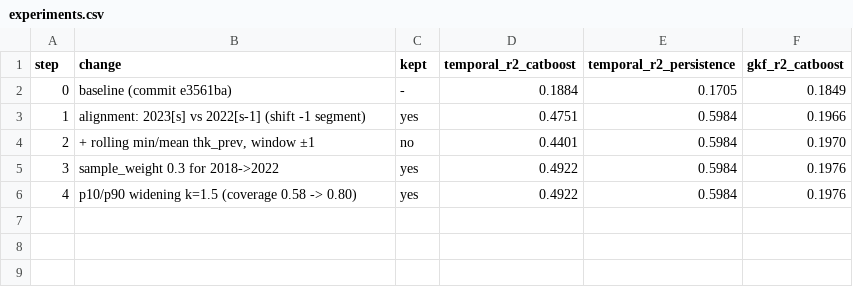
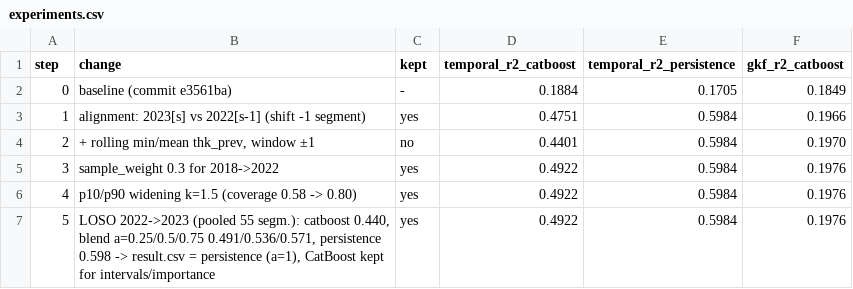
Before and after one commit to l1n0n/InnoGlobalHack_PipeTwin, a CSV file: reports/experiments.csv, drawn as a sheet.

```diff
--- a/reports/experiments.csv
+++ b/reports/experiments.csv
@@ -6 +6,2 @@ step,change,kept,temporal_r2_catboost,temporal_r2_persistence,gkf_r2_catboost
 4,"p10/p90 widening k=1.5 (coverage 0.58 -> 0.80)",yes,0.4922,0.5984,0.1976
+5,"LOSO 2022->2023 (pooled 55 segm.): catboost 0.440, blend a=0.25/0.5/0.75 0.491/0.536/0.571, persistence 0.598 -> result.csv = persistence (a=1), CatBoost kept for intervals/importance",yes,0.4922,0.5984,0.1976
```
Also changed, not shown: reports/intervals.csv, reports/metrics.csv, 6 other files.
